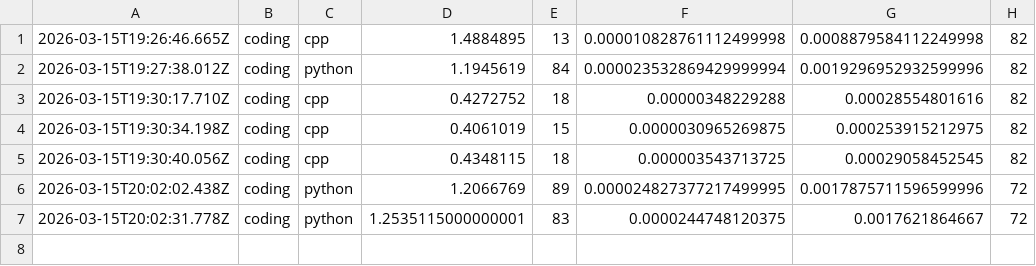
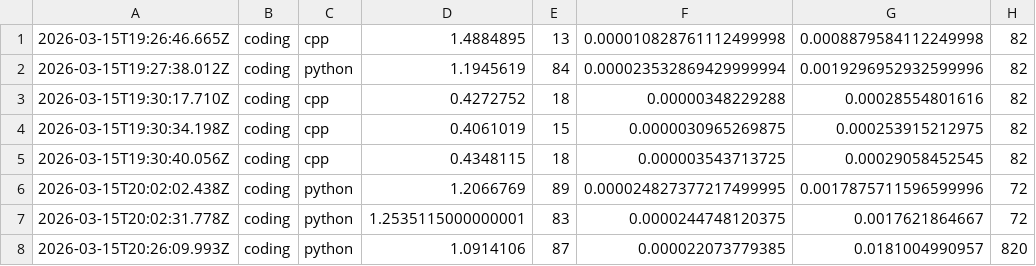
Before and after one commit to LegenD742/minor_2, a CSV file: language-comparator/data/executionDataset.csv, drawn as a sheet.

Commit message:
updated data

```diff
--- a/language-comparator/data/executionDataset.csv
+++ b/language-comparator/data/executionDataset.csv
@@ -7 +7,2 @@
 2026-03-15T20:02:31.778Z,coding,python,1.2535115000000001,83,0.0000244748120375,0.0017621864667,72
+2026-03-15T20:26:09.993Z,coding,python,1.0914106,87,0.000022073779385,0.0181004990957,820
```
Also changed, not shown: 6 other files.
